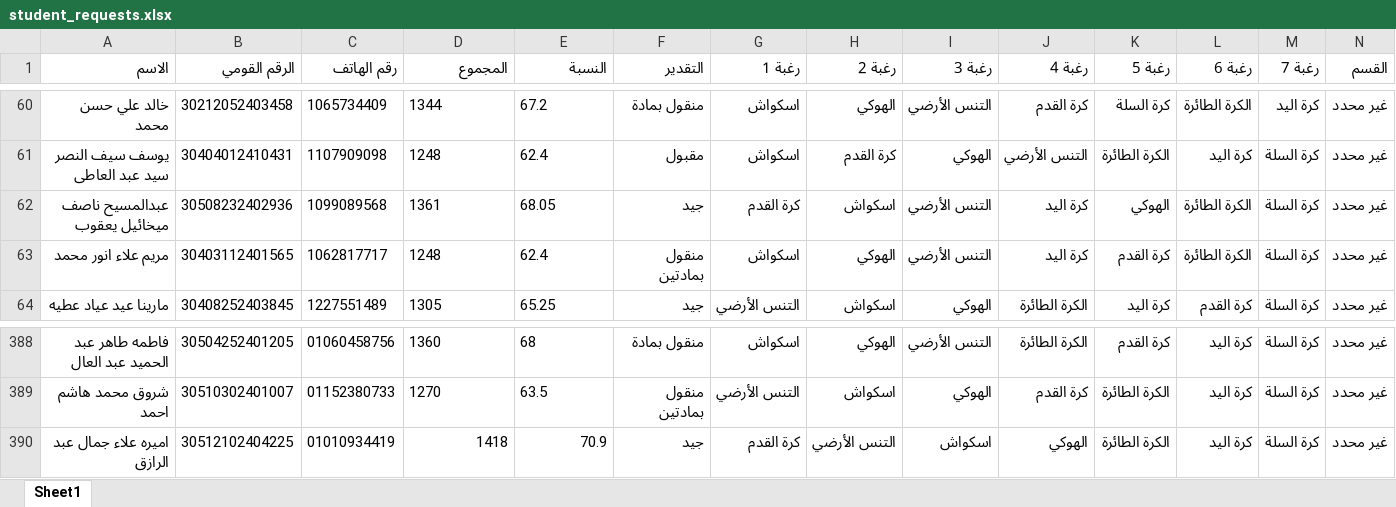
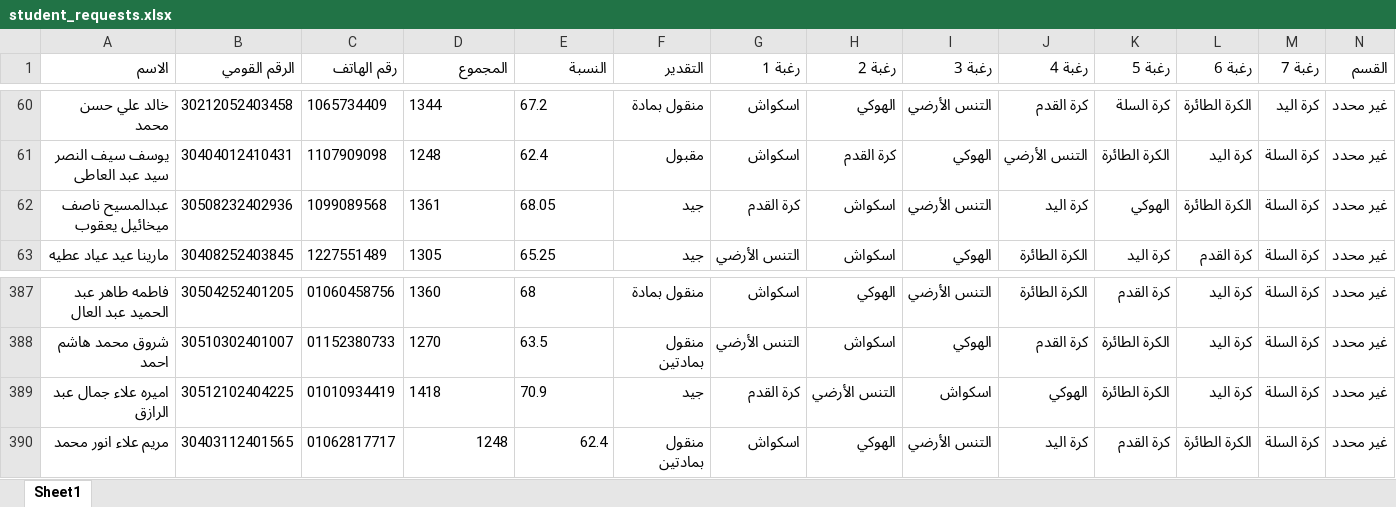
Before and after one commit to elnagi75/Specialization-Desires-Team-Sports-Racket-2026-2027, an Excel workbook: student_requests.xlsx, sheet Sheet1, drawn as a sheet; only a part is shown, gaps mark what is left out; values as stored, in another font and other column widths than the file's, no borders; removed rows and columns are numbered as before the commit, all else as after; the diff names each change by its address in the sheet, - before the commit and + after, or states it on an @@ line.

Commit message:
Auto-sync student_requests.xlsx from Streamlit

```diff
--- a/student_requests.xlsx (sheet Sheet1)
+++ b/student_requests.xlsx (sheet Sheet1)
-row 63: مريم علاء انور محمد | 30403112401565 | 1062817717 | 1248 | 62.4 | منقول بمادتين | اسكواش | الهوكي | التنس الأرضي | كرة اليد | كرة القدم | الكرة الطائرة | كرة السلة | غير محدد
-D389:E389 alignment: right
+D389:E389 alignment: left
+row 390: مريم علاء انور محمد | 30403112401565 | 01062817717 | 1248 | 62.4 | منقول بمادتين | اسكواش | الهوكي | التنس الأرضي | كرة اليد | كرة القدم | الكرة الطائرة | كرة السلة | غير محدد
```
